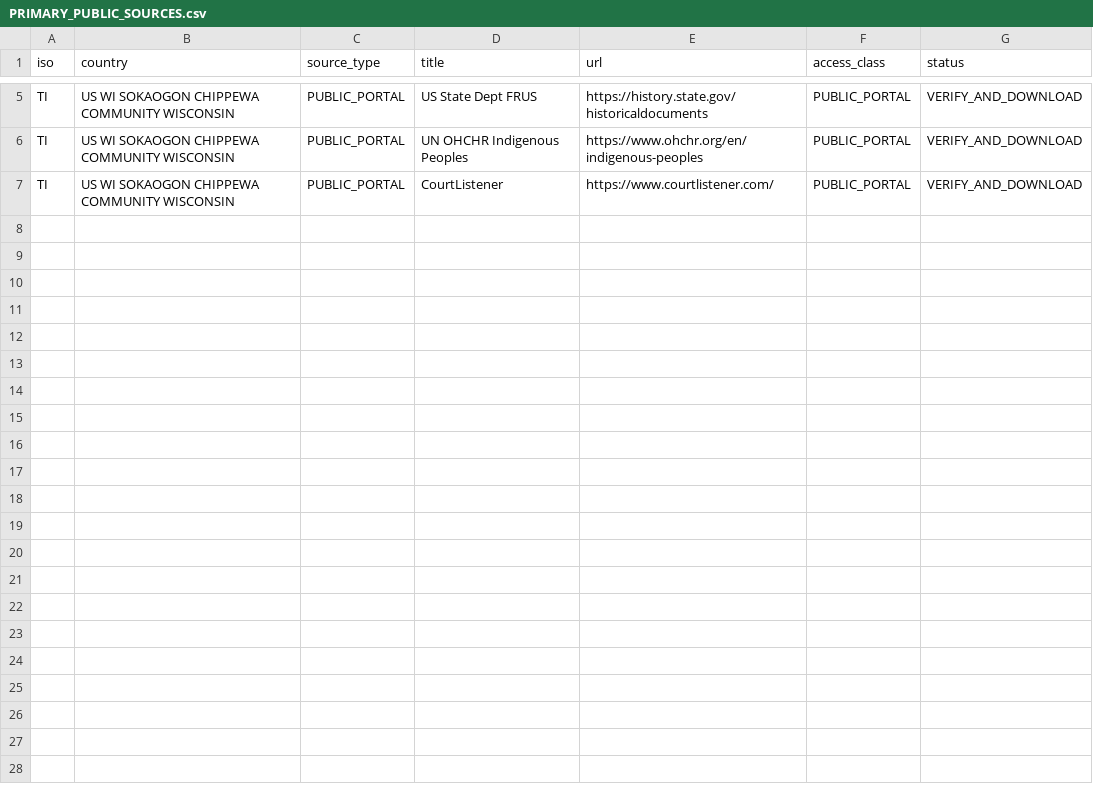
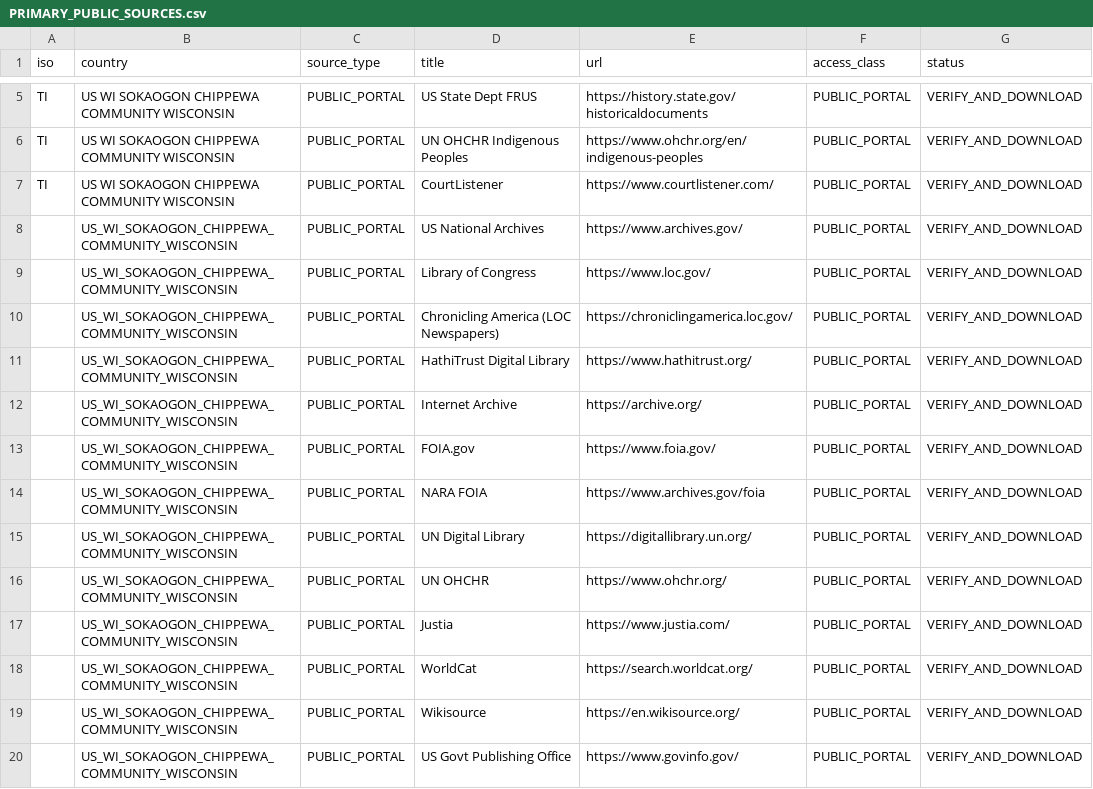
Before and after one commit to GlobalRestitutionAlliance/turtle-island-us-wi-sokaogon-chippewa-community-wisconsin-master-litigation, a CSV file: 03_Evidentiary_Exhibits/PRIMARY_PUBLIC_SOURCES.csv, drawn as a sheet; only a part is shown, gaps mark what is left out.

Commit message:
Expand primary public source registries (Batch 2)

```diff
--- a/03_Evidentiary_Exhibits/PRIMARY_PUBLIC_SOURCES.csv
+++ b/03_Evidentiary_Exhibits/PRIMARY_PUBLIC_SOURCES.csv
@@ -7 +7,14 @@ TI,US WI SOKAOGON CHIPPEWA COMMUNITY WISCONSIN,PUBLIC_PORTAL,UN OHCHR Indigenous
 TI,US WI SOKAOGON CHIPPEWA COMMUNITY WISCONSIN,PUBLIC_PORTAL,CourtListener,https://www.courtlistener.com/,PUBLIC_PORTAL,VERIFY_AND_DOWNLOAD
+,US_WI_SOKAOGON_CHIPPEWA_COMMUNITY_WISCONSIN,PUBLIC_PORTAL,US National Archives,https://www.archives.gov/,PUBLIC_PORTAL,VERIFY_AND_DOWNLOAD
+,US_WI_SOKAOGON_CHIPPEWA_COMMUNITY_WISCONSIN,PUBLIC_PORTAL,Library of Congress,https://www.loc.gov/,PUBLIC_PORTAL,VERIFY_AND_DOWNLOAD
+,US_WI_SOKAOGON_CHIPPEWA_COMMUNITY_WISCONSIN,PUBLIC_PORTAL,Chronicling America (LOC Newspapers),https://chroniclingamerica.loc.gov/,PUBLIC_PORTAL,VERIFY_AND_DOWNLOAD
+,US_WI_SOKAOGON_CHIPPEWA_COMMUNITY_WISCONSIN,PUBLIC_PORTAL,HathiTrust Digital Library,https://www.hathitrust.org/,PUBLIC_PORTAL,VERIFY_AND_DOWNLOAD
+,US_WI_SOKAOGON_CHIPPEWA_COMMUNITY_WISCONSIN,PUBLIC_PORTAL,Internet Archive,https://archive.org/,PUBLIC_PORTAL,VERIFY_AND_DOWNLOAD
+,US_WI_SOKAOGON_CHIPPEWA_COMMUNITY_WISCONSIN,PUBLIC_PORTAL,FOIA.gov,https://www.foia.gov/,PUBLIC_PORTAL,VERIFY_AND_DOWNLOAD
+,US_WI_SOKAOGON_CHIPPEWA_COMMUNITY_WISCONSIN,PUBLIC_PORTAL,NARA FOIA,https://www.archives.gov/foia,PUBLIC_PORTAL,VERIFY_AND_DOWNLOAD
+,US_WI_SOKAOGON_CHIPPEWA_COMMUNITY_WISCONSIN,PUBLIC_PORTAL,UN Digital Library,https://digitallibrary.un.org/,PUBLIC_PORTAL,VERIFY_AND_DOWNLOAD
+,US_WI_SOKAOGON_CHIPPEWA_COMMUNITY_WISCONSIN,PUBLIC_PORTAL,UN OHCHR,https://www.ohchr.org/,PUBLIC_PORTAL,VERIFY_AND_DOWNLOAD
+,US_WI_SOKAOGON_CHIPPEWA_COMMUNITY_WISCONSIN,PUBLIC_PORTAL,Justia,https://www.justia.com/,PUBLIC_PORTAL,VERIFY_AND_DOWNLOAD
+,US_WI_SOKAOGON_CHIPPEWA_COMMUNITY_WISCONSIN,PUBLIC_PORTAL,WorldCat,https://search.worldcat.org/,PUBLIC_PORTAL,VERIFY_AND_DOWNLOAD
+,US_WI_SOKAOGON_CHIPPEWA_COMMUNITY_WISCONSIN,PUBLIC_PORTAL,Wikisource,https://en.wikisource.org/,PUBLIC_PORTAL,VERIFY_AND_DOWNLOAD
+,US_WI_SOKAOGON_CHIPPEWA_COMMUNITY_WISCONSIN,PUBLIC_PORTAL,US Govt Publishing Office,https://www.govinfo.gov/,PUBLIC_PORTAL,VERIFY_AND_DOWNLOAD
```
Also changed, not shown: 2 other files.
